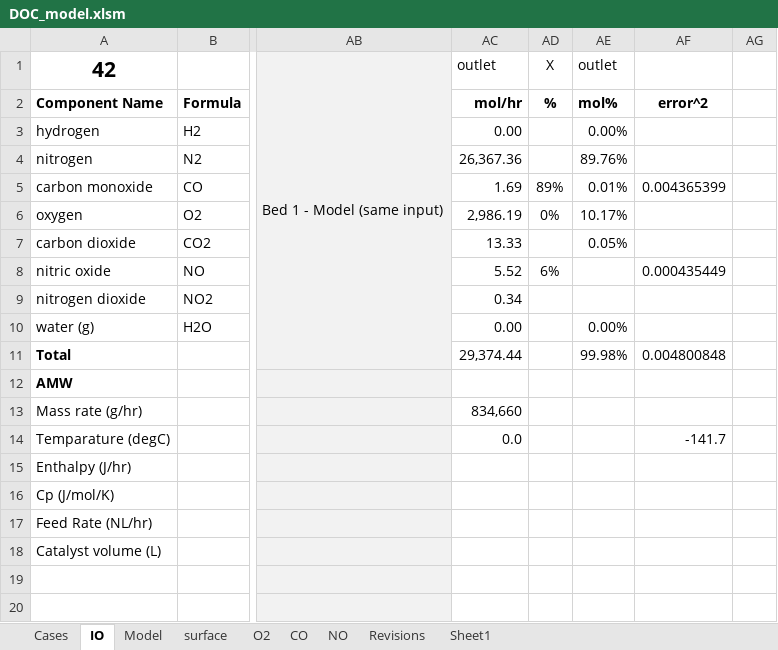
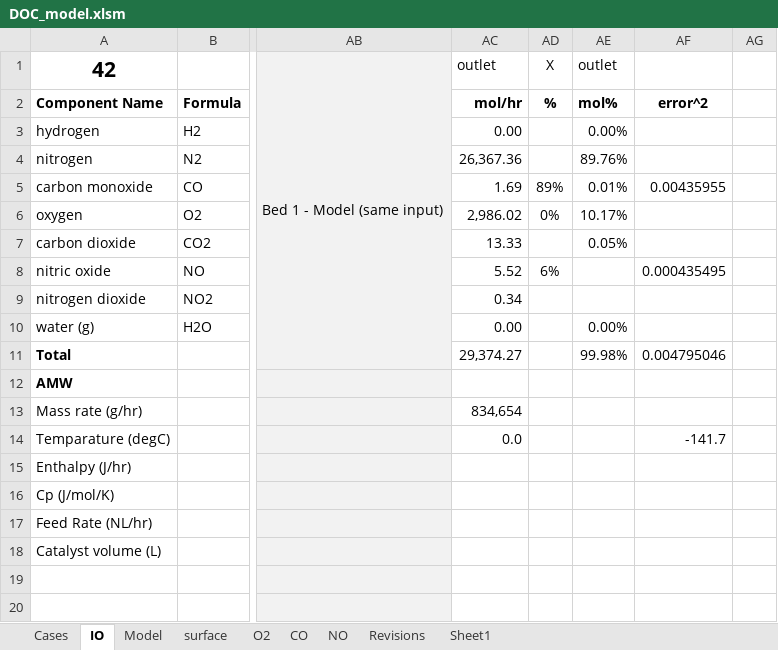
Before and after one commit to kkusima/MiKi, an Excel workbook: Miscallaneous/PFR Model/PSSA_PEA/DOC_model.xlsm, sheet IO, drawn as a sheet; only a part is shown, gaps mark what is left out; values as stored, in another font and other column widths than the file's, no borders; charts and pictures not drawn; the diff names each change by its address in the sheet, - before the commit and + after, or states it on an @@ line.

```diff
--- a/Miscallaneous/PFR Model/PSSA_PEA/DOC_model.xlsm (sheet IO)
+++ b/Miscallaneous/PFR Model/PSSA_PEA/DOC_model.xlsm (sheet IO)
-AF5: 0.004365399
+AF5: 0.00435955
-AC6: 2,986.19
+AC6: 2,986.02
-AF8: 0.000435449
+AF8: 0.000435495
-AC11: 29,374.44
+AC11: 29,374.27
-AF11: 0.004800848
+AF11: 0.004795046
-AC13: 834,660
+AC13: 834,654
```
Also changed, not shown: sheet Model, formulas that keep their value, charts or pictures, 13 other files.
